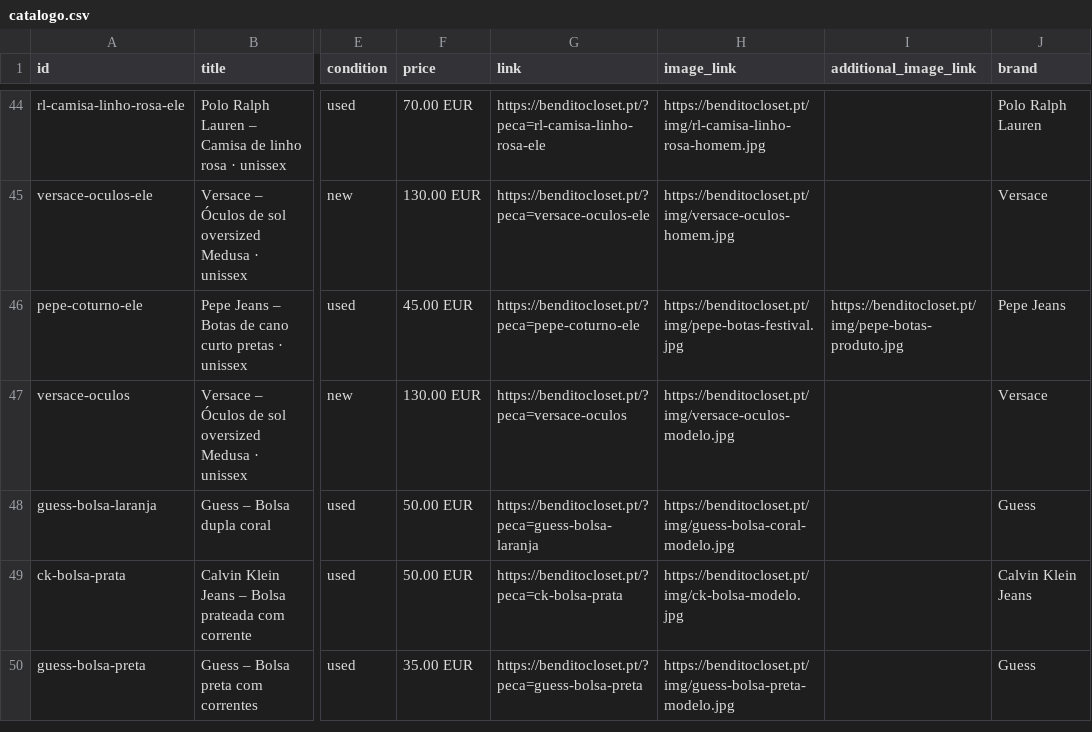
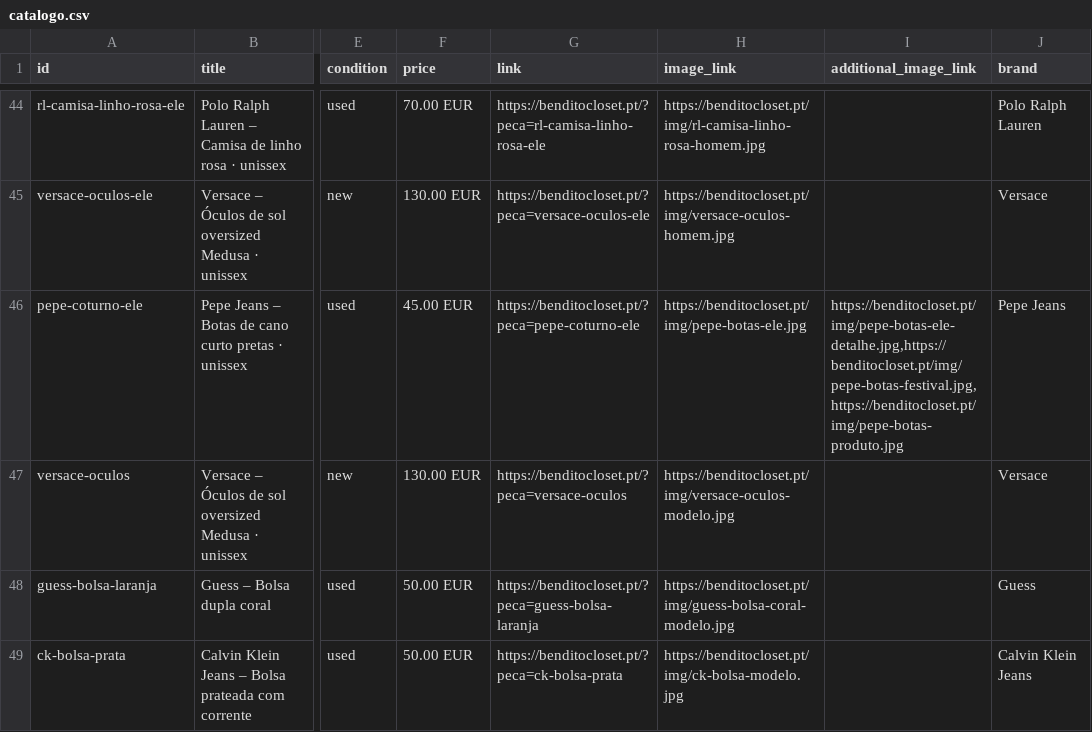
Before and after one commit to benditocloset/benditocloset.github.io, a CSV file: catalogo.csv, drawn as a sheet; only a part is shown, gaps mark what is left out; the shorter side is filled out with more unchanged rows; the diff names each change by its address in the sheet, - before the commit and + after, or states it on an @@ line.

```diff
--- a/catalogo.csv
+++ b/catalogo.csv
-H46 (image_link): https://benditocloset.pt/img/pepe-botas-festival.jpg
+H46 (image_link): https://benditocloset.pt/img/pepe-botas-ele.jpg
-I46 (additional_image_link): https://benditocloset.pt/img/pepe-botas-produto.jpg
+I46 (additional_image_link): https://benditocloset.pt/img/pepe-botas-ele-detalhe.jpg,https://benditocloset.pt/img/pepe-botas-festival.jpg,https://benditocloset.pt/img/pepe-botas-produto.jpg
```
Also changed, not shown: 5 other files.
